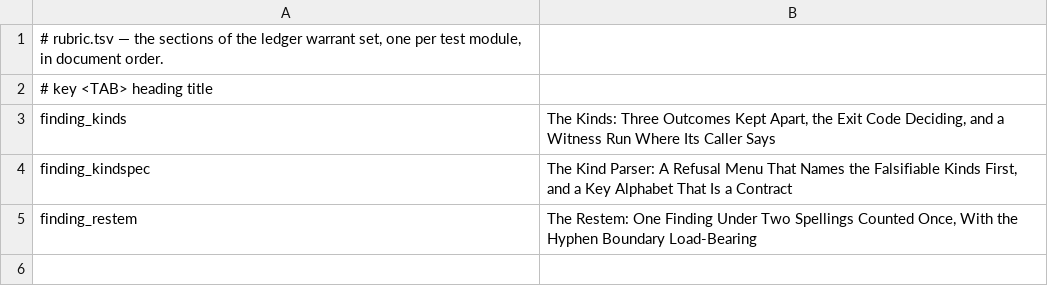
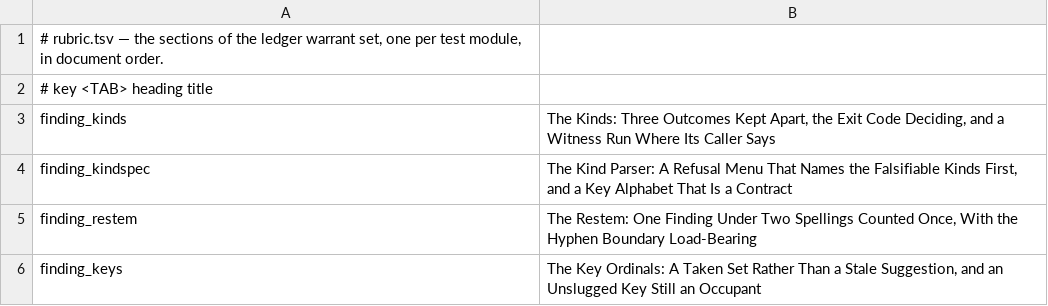
Before and after one commit to mikemol/mtools, a TSV file: ledger/rubric.tsv, drawn as a sheet.

```diff
--- a/ledger/rubric.tsv
+++ b/ledger/rubric.tsv
@@ -5 +5,2 @@ finding_kindspec	The Kind Parser: A Refusal Menu That Names the Falsifiable Kind
 finding_restem	The Restem: One Finding Under Two Spellings Counted Once, With the Hyphen Boundary Load-Bearing
+finding_keys	The Key Ordinals: A Taken Set Rather Than a Stale Suggestion, and an Unslugged Key Still an Occupant
```
Also changed, not shown: 4 other files.
